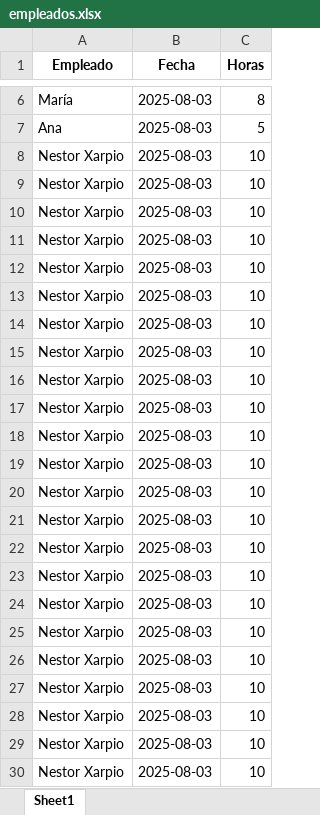
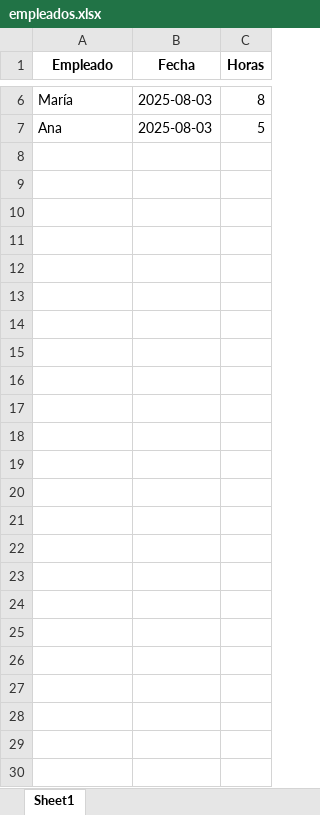
Before and after one commit to Nestum447/Empleado, an Excel workbook: empleados.xlsx, sheet Sheet1, drawn as a sheet; only a part is shown, gaps mark what is left out; values as stored, in another font and other column widths than the file's, no borders; the diff names each change by its address in the sheet, - before the commit and + after, or states it on an @@ line.

Commit message:
Updates

```diff
--- a/empleados.xlsx (sheet Sheet1)
+++ b/empleados.xlsx (sheet Sheet1)
-row 8: Nestor Xarpio | 2025-08-03 | 10
-row 9: Nestor Xarpio | 2025-08-03 | 10
-row 10: Nestor Xarpio | 2025-08-03 | 10
-row 11: Nestor Xarpio | 2025-08-03 | 10
-row 12: Nestor Xarpio | 2025-08-03 | 10
-row 13: Nestor Xarpio | 2025-08-03 | 10
-row 14: Nestor Xarpio | 2025-08-03 | 10
-row 15: Nestor Xarpio | 2025-08-03 | 10
-row 16: Nestor Xarpio | 2025-08-03 | 10
-row 17: Nestor Xarpio | 2025-08-03 | 10
-row 18: Nestor Xarpio | 2025-08-03 | 10
-row 19: Nestor Xarpio | 2025-08-03 | 10
-row 20: Nestor Xarpio | 2025-08-03 | 10
-row 21: Nestor Xarpio | 2025-08-03 | 10
-row 22: Nestor Xarpio | 2025-08-03 | 10
-row 23: Nestor Xarpio | 2025-08-03 | 10
-row 24: Nestor Xarpio | 2025-08-03 | 10
-row 25: Nestor Xarpio | 2025-08-03 | 10
-row 26: Nestor Xarpio | 2025-08-03 | 10
-row 27: Nestor Xarpio | 2025-08-03 | 10
-row 28: Nestor Xarpio | 2025-08-03 | 10
-row 29: Nestor Xarpio | 2025-08-03 | 10
-row 30: Nestor Xarpio | 2025-08-03 | 10
```
